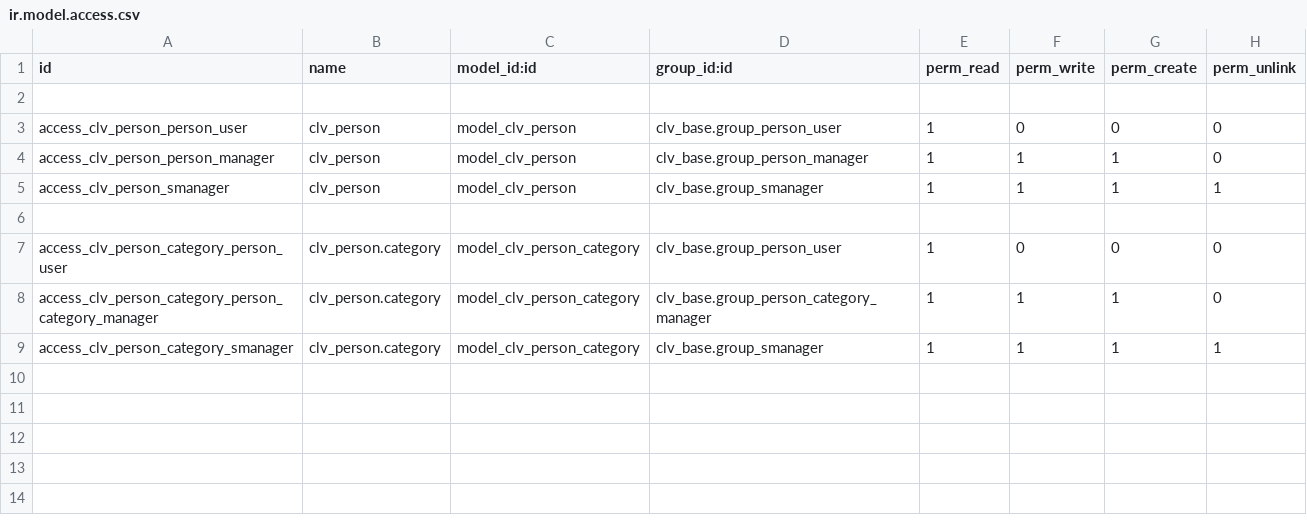
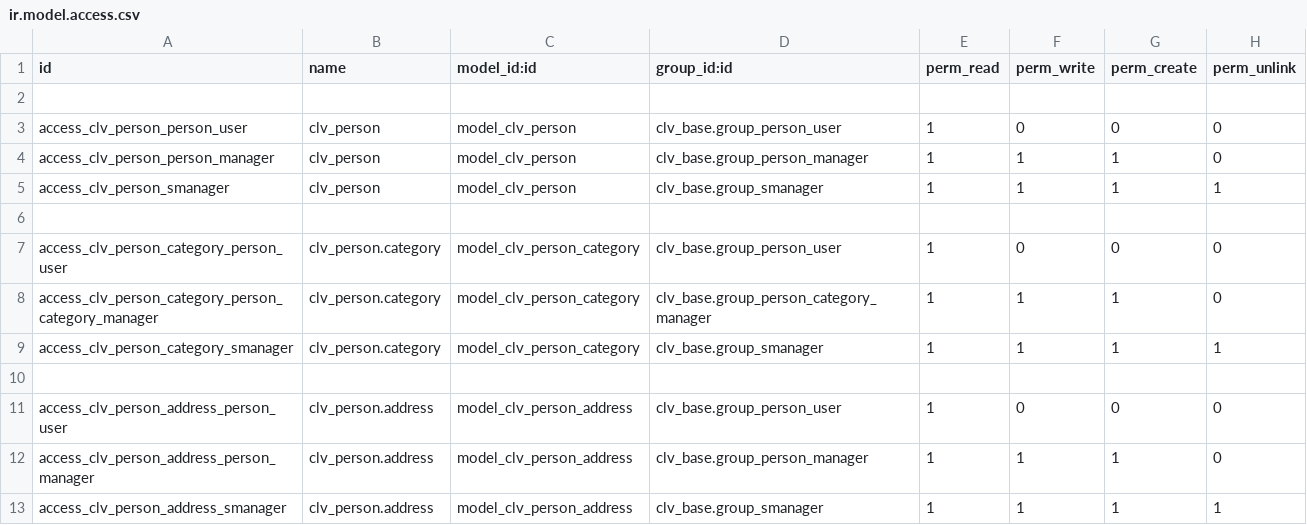
Before and after one commit to MostlyOpen/clv_odoo_addons, a CSV file: clv_person/security/ir.model.access.csv, drawn as a sheet; the diff names each change by its address in the sheet, - before the commit and + after, or states it on an @@ line.

Commit message:
Updated module "clv_person" (Added person address history).

```diff
--- a/clv_person/security/ir.model.access.csv
+++ b/clv_person/security/ir.model.access.csv
+row 10: (empty)
+row 11: access_clv_person_address_person_user | clv_person.address | model_clv_person_address | clv_base.group_person_user | 1 | 0 | 0 | 0
+row 12: access_clv_person_address_person_manager | clv_person.address | model_clv_person_address | clv_base.group_person_manager | 1 | 1 | 1 | 0
+row 13: access_clv_person_address_smanager | clv_person.address | model_clv_person_address | clv_base.group_smanager | 1 | 1 | 1 | 1
```
Also changed, not shown: 4 other files.
